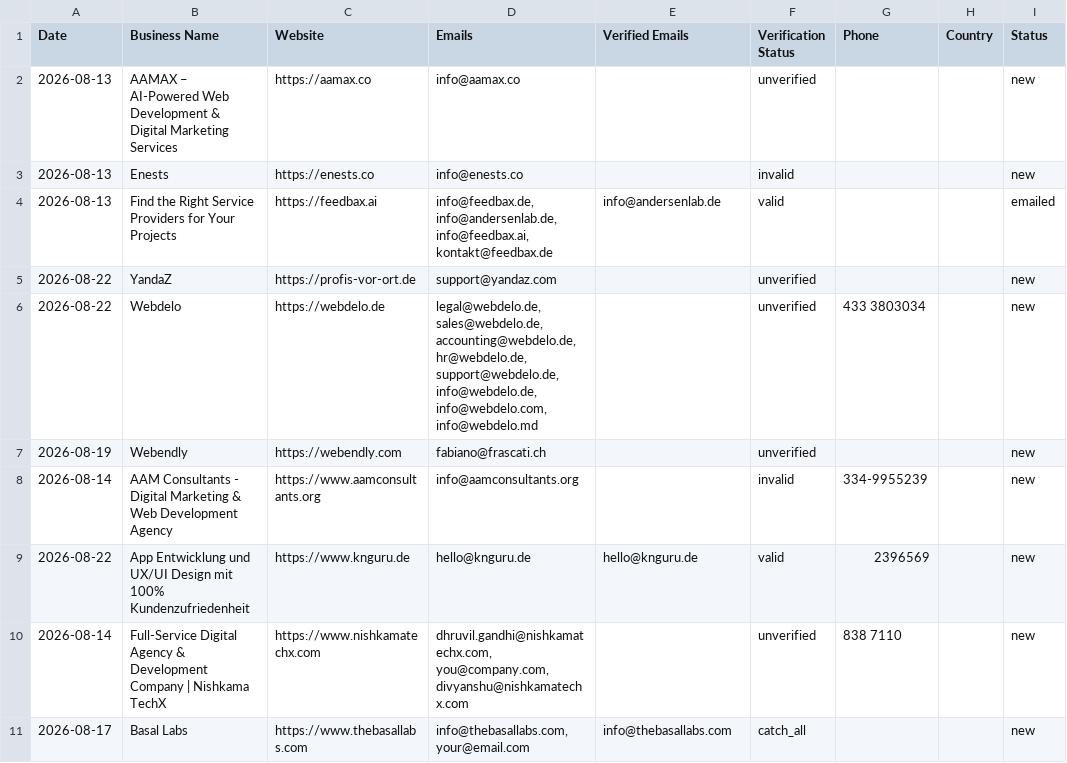
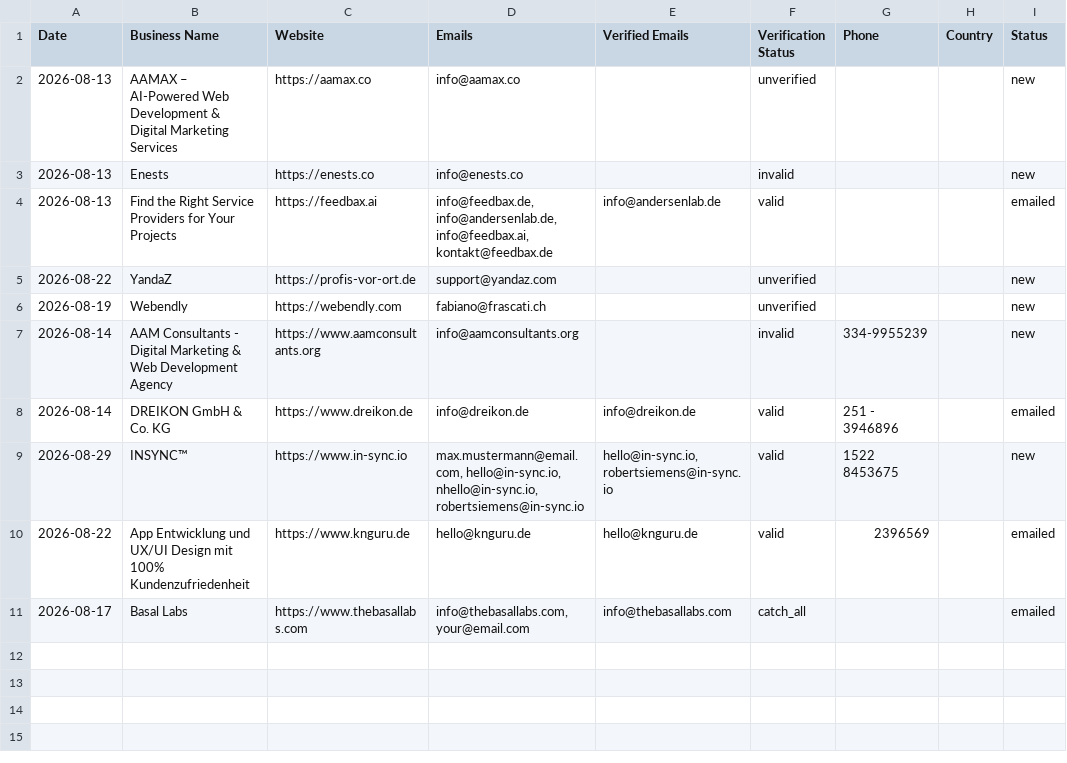
Before and after one commit to zestmastral-glitch/AI-B2B-Lead-Finder, a CSV file: data/results_Nuremberg_Germany.csv, drawn as a sheet.

```diff
--- a/data/results_Nuremberg_Germany.csv
+++ b/data/results_Nuremberg_Germany.csv
@@ -5,7 +5,7 @@ Date,Business Name,Website,Emails,Verified Emails,Verification Status,Phone,Coun
 2026-08-22,YandaZ,https://profis-vor-ort.de,support@yandaz.com,,unverified,,,new
-2026-08-22,Webdelo,https://webdelo.de,"legal@webdelo.de, sales@webdelo.de, accounting@webdelo.de, hr@webdelo.de, support@webdelo.de, info@webdelo.de, info@webdelo.com, info@webdelo.md",,unverified,433 3803034,,new
 2026-08-19,Webendly,https://webendly.com,fabiano@frascati.ch,,unverified,,,new
 2026-08-14,AAM Consultants - Digital Marketing & Web Development Agency,https://www.aamconsultants.org,info@aamconsultants.org,,invalid,334-9955239,,new
-2026-08-22,App Entwicklung und UX/UI Design mit 100% Kundenzufriedenheit,https://www.knguru.de,hello@knguru.de,hello@knguru.de,valid,2396569,,new
-2026-08-14,Full-Service Digital Agency & Development Company | Nishkama TechX,https://www.nishkamatechx.com,"dhruvil.gandhi@nishkamatechx.com, you@company.com, divyanshu@nishkamatechx.com",,unverified,838 7110,,new
-2026-08-17,Basal Labs,https://www.thebasallabs.com,"info@thebasallabs.com, your@email.com",info@thebasallabs.com,catch_all,,,new
+2026-08-14,DREIKON GmbH & Co. KG,https://www.dreikon.de,info@dreikon.de,info@dreikon.de,valid,251 - 3946896,,emailed
+2026-08-29,INSYNC™,https://www.in-sync.io,"max.mustermann@email.com, hello@in-sync.io, nhello@in-sync.io, robertsiemens@in-sync.io","hello@in-sync.io, robertsiemens@in-sync.io",valid,1522 8453675,,new
+2026-08-22,App Entwicklung und UX/UI Design mit 100% Kundenzufriedenheit,https://www.knguru.de,hello@knguru.de,hello@knguru.de,valid,2396569,,emailed
+2026-08-17,Basal Labs,https://www.thebasallabs.com,"info@thebasallabs.com, your@email.com",info@thebasallabs.com,catch_all,,,emailed
```
Also changed, not shown: 2 other files.
